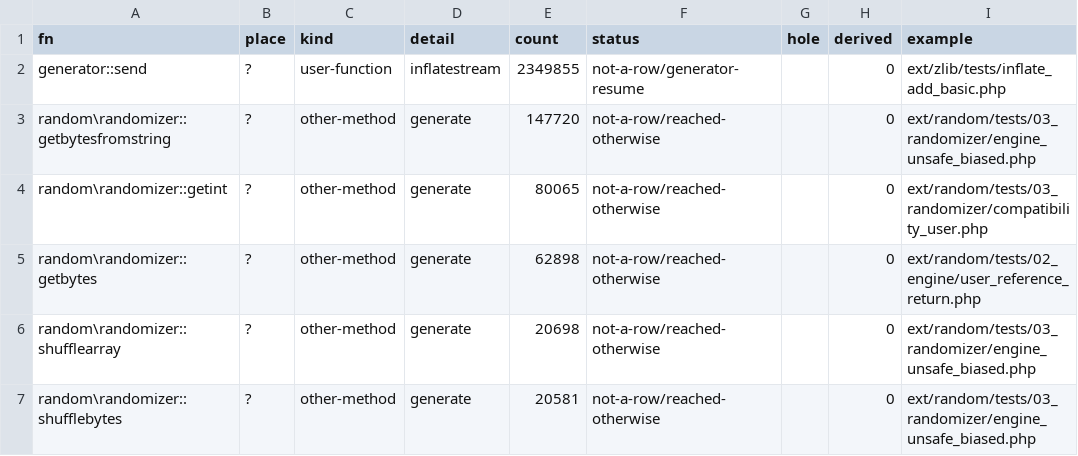
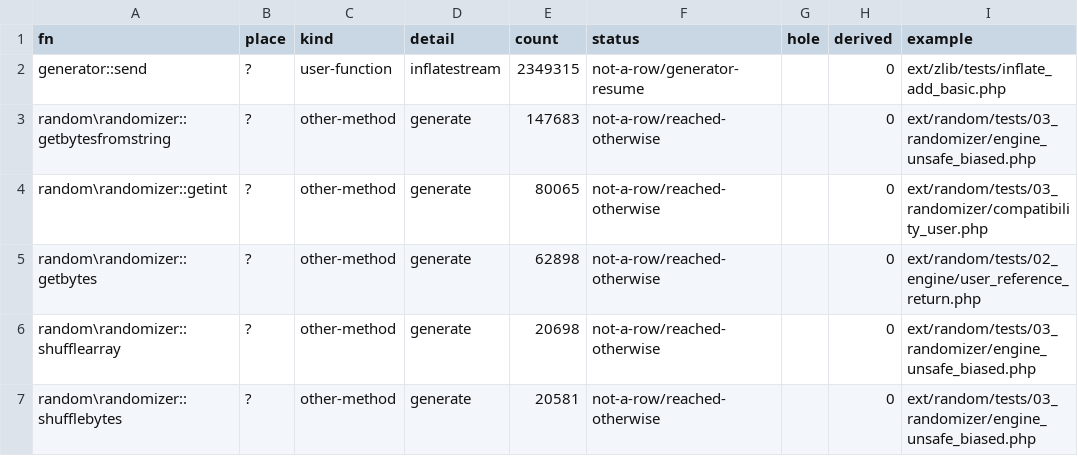
Before and after one commit to darktorres/phpstan-rs, a TSV file: tools/php-catalog/experiments/alternatives/tracer/results/replay/union-misses.tsv, drawn as a sheet; only a part is shown; the diff covers the shown part only.

```diff
--- a/tools/php-catalog/experiments/alternatives/tracer/results/replay/union-misses.tsv
+++ b/tools/php-catalog/experiments/alternatives/tracer/results/replay/union-misses.tsv
@@ -1,4 +1,4 @@
 fn	place	kind	detail	count	status	hole	derived	example
-generator::send	?	user-function	inflatestream	2349855	not-a-row/generator-resume		0	ext/zlib/tests/inflate_add_basic.php
-random\randomizer::getbytesfromstring	?	other-method	generate	147720	not-a-row/reached-otherwise		0	ext/random/tests/03_randomizer/engine_unsafe_biased.php
+generator::send	?	user-function	inflatestream	2349315	not-a-row/generator-resume		0	ext/zlib/tests/inflate_add_basic.php
+random\randomizer::getbytesfromstring	?	other-method	generate	147683	not-a-row/reached-otherwise		0	ext/random/tests/03_randomizer/engine_unsafe_biased.php
 random\randomizer::getint	?	other-method	generate	80065	not-a-row/reached-otherwise		0	ext/random/tests/03_randomizer/compatibility_user.php
```
Also changed, not shown: 2 added rows, 4 removed rows and 22 edited cells elsewhere in this file, tools/php-catalog/experiments/alternatives/tracer/results/all-observed.tsv, tools/php-catalog/experiments/alternatives/tracer/results/missing-from-table.tsv, 43 other files.
